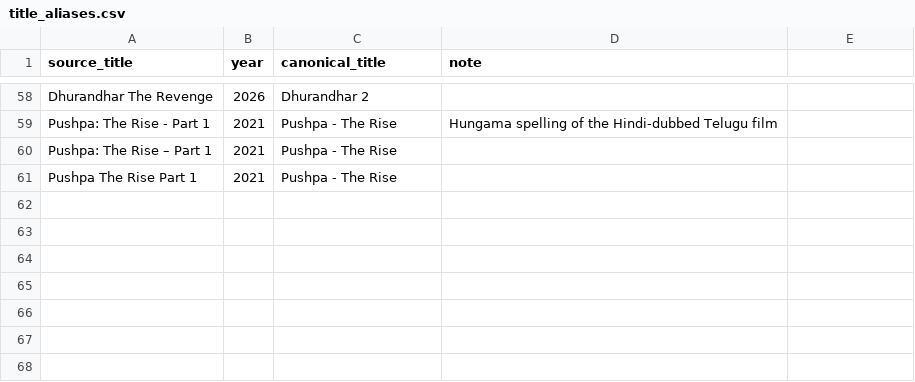
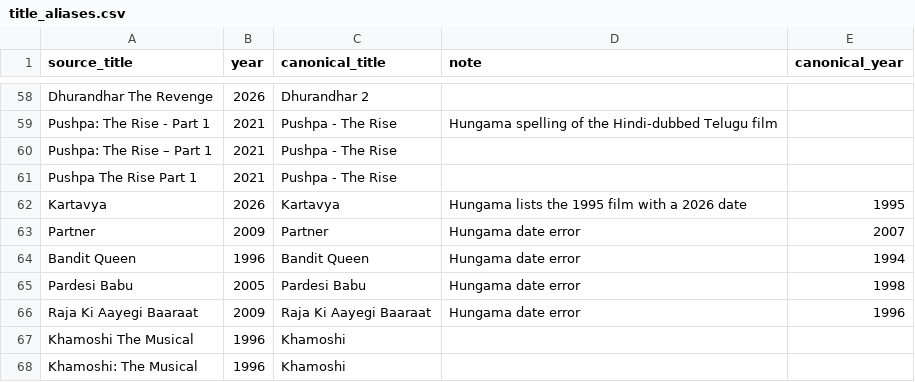
Before and after one commit to ThimayaPR/normalised-bollywood-earnings, a CSV file: data/manual/title_aliases.csv, drawn as a sheet; only a part is shown, gaps mark what is left out; the diff names each change by its address in the sheet, - before the commit and + after, or states it on an @@ line.

```diff
--- a/data/manual/title_aliases.csv
+++ b/data/manual/title_aliases.csv
-E1: (empty)
+E1: canonical_year
+row 62: Kartavya | 2026 | Kartavya | Hungama lists the 1995 film with a 2026 date | 1995
+row 63: Partner | 2009 | Partner | Hungama date error | 2007
+row 64: Bandit Queen | 1996 | Bandit Queen | Hungama date error | 1994
+row 65: Pardesi Babu | 2005 | Pardesi Babu | Hungama date error | 1998
+row 66: Raja Ki Aayegi Baaraat | 2009 | Raja Ki Aayegi Baaraat | Hungama date error | 1996
+row 67: Khamoshi The Musical | 1996 | Khamoshi
+row 68: Khamoshi: The Musical | 1996 | Khamoshi
```
Also changed, not shown: output/checks.csv, output/hindi_films_normalised.csv, 7 other files.
